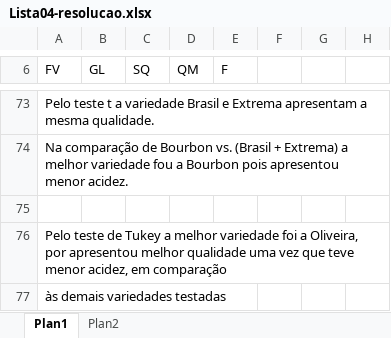
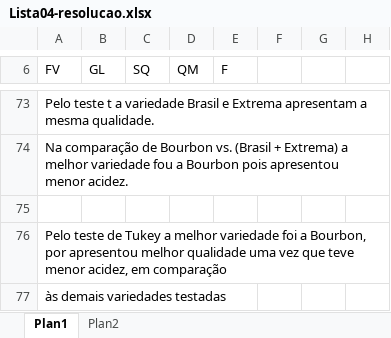
Before and after one commit to arpanosso/experimentacao-agricola-unesp-fcav, an Excel workbook: Listas/Lista04-resolucao.xlsx, sheet Plan1, drawn as a sheet; only a part is shown, gaps mark what is left out; values as stored, in another font and other column widths than the file's, no borders; conditional formats not drawn; the diff names each change by its address in the sheet, - before the commit and + after, or states it on an @@ line.

Commit message:
correção lista 04

```diff
--- a/Listas/Lista04-resolucao.xlsx (sheet Plan1)
+++ b/Listas/Lista04-resolucao.xlsx (sheet Plan1)
-A76 (FV): …foi a Oliveira, por apresentou…
+A76 (FV): …foi a Bourbon, por apresentou…
```
